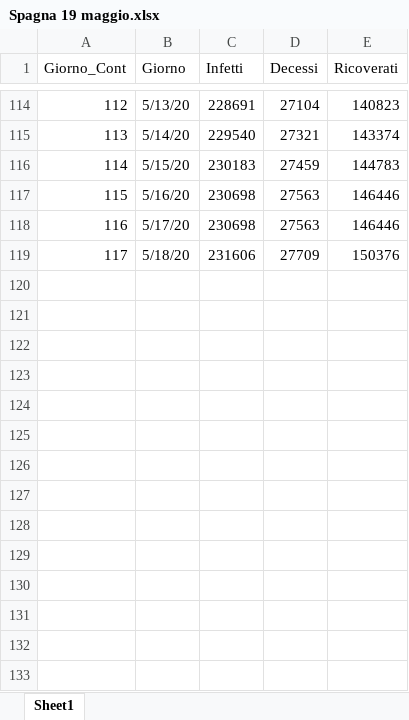
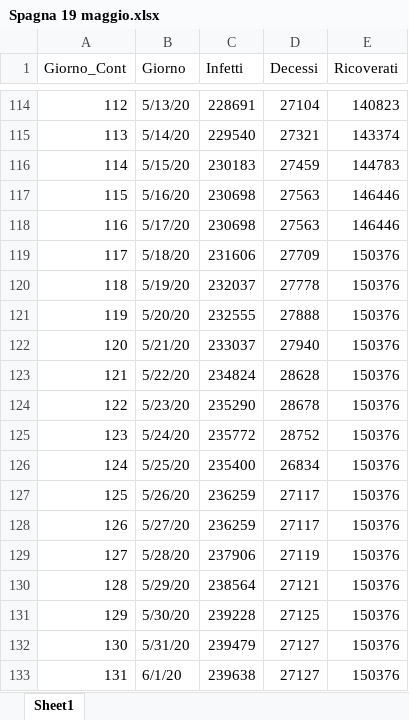
Before and after one commit to TechAle/Progetto-Ospedale-4bin, an Excel workbook: Matematica/Spagna 19 maggio.xlsx, sheet Sheet1, drawn as a sheet; only a part is shown, gaps mark what is left out; values as stored, in another font and other column widths than the file's, no borders; the diff names each change by its address in the sheet, - before the commit and + after, or states it on an @@ line.

```diff
--- a/Matematica/Spagna 19 maggio.xlsx (sheet Sheet1)
+++ b/Matematica/Spagna 19 maggio.xlsx (sheet Sheet1)
+row 120: 118 | 5/19/20 | 232037 | 27778 | 150376
+row 121: 119 | 5/20/20 | 232555 | 27888 | 150376
+row 122: 120 | 5/21/20 | 233037 | 27940 | 150376
+row 123: 121 | 5/22/20 | 234824 | 28628 | 150376
+row 124: 122 | 5/23/20 | 235290 | 28678 | 150376
+row 125: 123 | 5/24/20 | 235772 | 28752 | 150376
+row 126: 124 | 5/25/20 | 235400 | 26834 | 150376
+row 127: 125 | 5/26/20 | 236259 | 27117 | 150376
+row 128: 126 | 5/27/20 | 236259 | 27117 | 150376
+row 129: 127 | 5/28/20 | 237906 | 27119 | 150376
+row 130: 128 | 5/29/20 | 238564 | 27121 | 150376
+row 131: 129 | 5/30/20 | 239228 | 27125 | 150376
+row 132: 130 | 5/31/20 | 239479 | 27127 | 150376
+row 133: 131 | 6/1/20 | 239638 | 27127 | 150376
```
Also changed, not shown: Matematica/Italia 19 maggio.xlsx, 56 other files.
